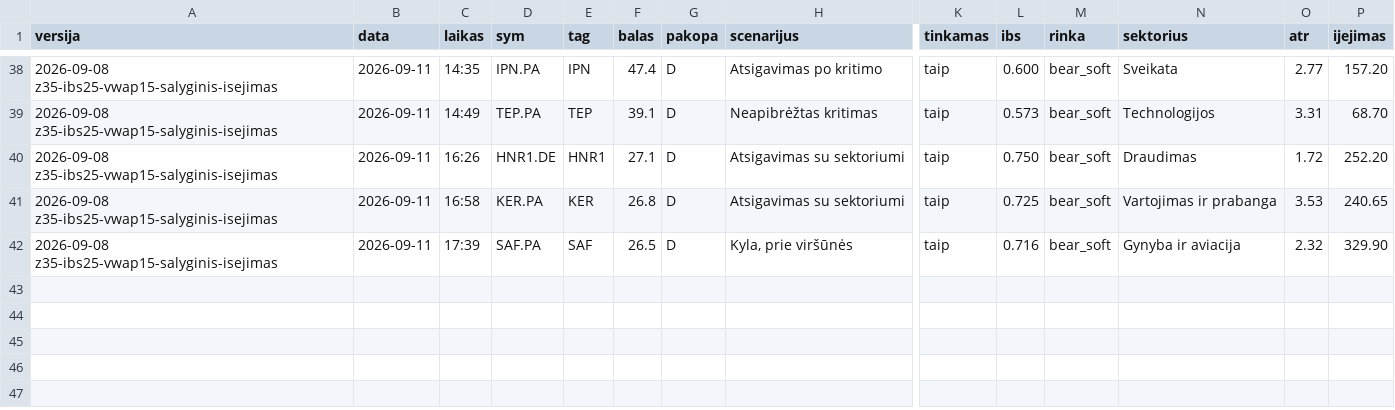
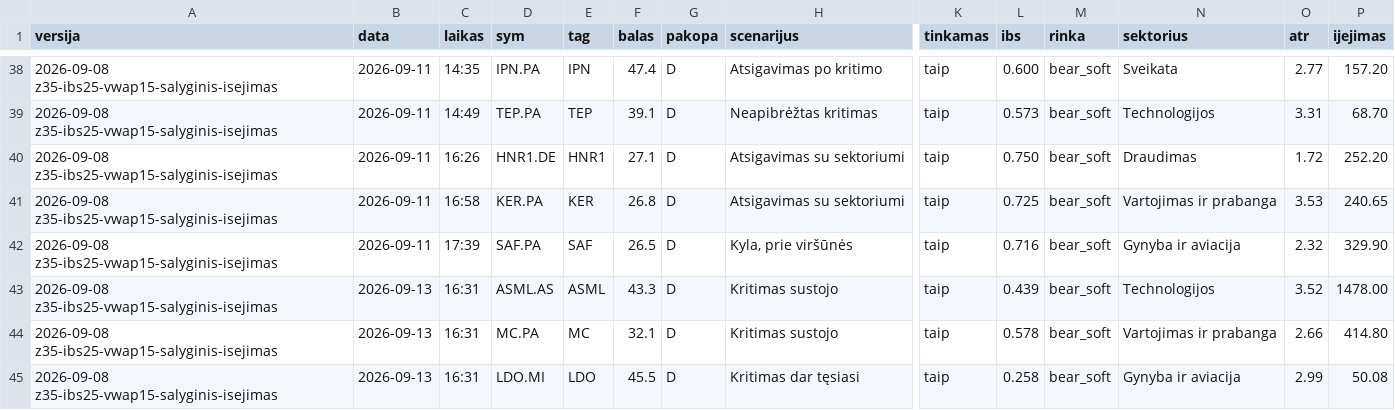
Before and after one commit to MantasBud/Dip-raiting, a CSV file: docs/zurnalas.csv, drawn as a sheet; only a part is shown, gaps mark what is left out; rows hold the shown columns only; the diff names each change by its address in the sheet, - before the commit and + after, or states it on an @@ line.

```diff
--- a/docs/zurnalas.csv
+++ b/docs/zurnalas.csv
+row 43: 2026-09-08 z35-ibs25-vwap15-salyginis-isejimas | 2026-09-13 | 16:31 | ASML.AS | ASML | 43.3 | D | Kritimas sustojo | taip | 0.439 | bear_soft | Technologijos | 3.52 | 1478.00
+row 44: 2026-09-08 z35-ibs25-vwap15-salyginis-isejimas | 2026-09-13 | 16:31 | MC.PA | MC | 32.1 | D | Kritimas sustojo | taip | 0.578 | bear_soft | Vartojimas ir prabanga | 2.66 | 414.80
+row 45: 2026-09-08 z35-ibs25-vwap15-salyginis-isejimas | 2026-09-13 | 16:31 | LDO.MI | LDO | 45.5 | D | Kritimas dar tęsiasi | taip | 0.258 | bear_soft | Gynyba ir aviacija | 2.99 | 50.08
```
Also changed, not shown: 2 other files.
